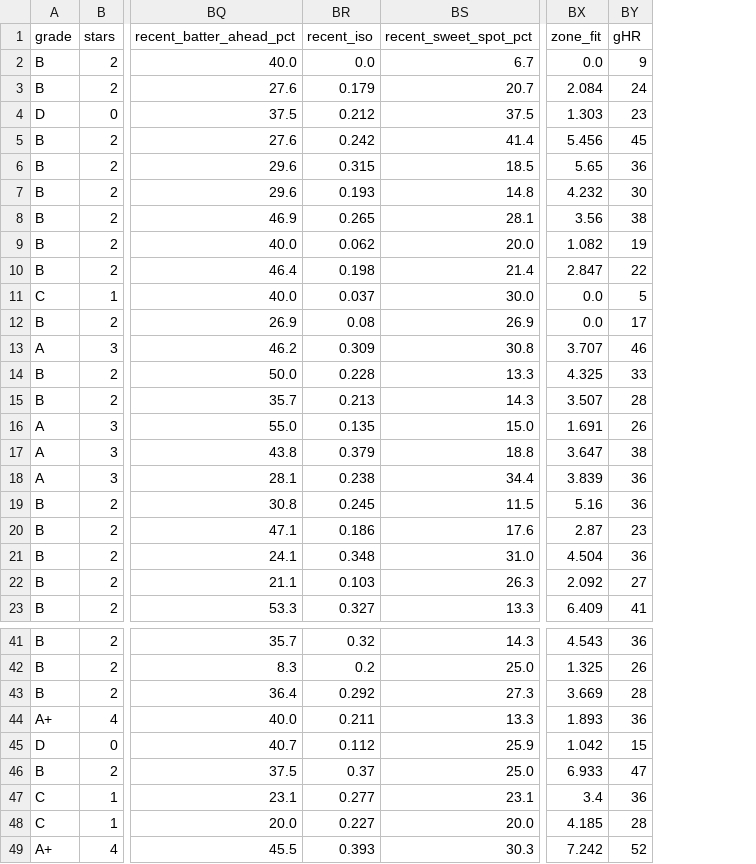
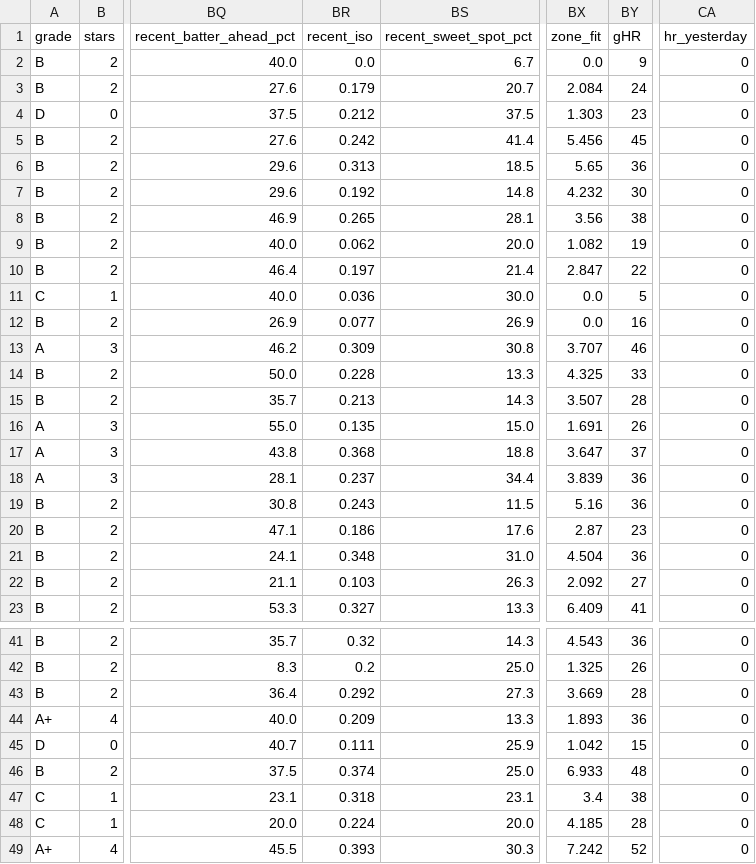
Before and after one commit to prsm-labs/going-yard, a CSV file: public/data/daily_summary.csv, drawn as a sheet; only a part is shown, gaps mark what is left out; the diff covers the shown part only; the diff names each change by its address in the sheet, - before the commit and + after, or states it on an @@ line.

```diff
--- a/public/data/daily_summary.csv
+++ b/public/data/daily_summary.csv
+column CA (hr_yesterday), rows 2-23: all 0; rows 41-49: all 0
-BR6 (recent_iso): 0.315
+BR6 (recent_iso): 0.313
-BR7 (recent_iso): 0.193
+BR7 (recent_iso): 0.192
-BR10 (recent_iso): 0.198
+BR10 (recent_iso): 0.197
-BR11 (recent_iso): 0.037
+BR11 (recent_iso): 0.036
-BR12 (recent_iso): 0.08
+BR12 (recent_iso): 0.077
-BY12 (gHR): 17
+BY12 (gHR): 16
-BR17 (recent_iso): 0.379
+BR17 (recent_iso): 0.368
-BY17 (gHR): 38
+BY17 (gHR): 37
-BR18 (recent_iso): 0.238
+BR18 (recent_iso): 0.237
-BR19 (recent_iso): 0.245
+BR19 (recent_iso): 0.243
-BR44 (recent_iso): 0.211
+BR44 (recent_iso): 0.209
-BR45 (recent_iso): 0.112
+BR45 (recent_iso): 0.111
-BR46 (recent_iso): 0.37
+BR46 (recent_iso): 0.374
-BY46 (gHR): 47
+BY46 (gHR): 48
-BR47 (recent_iso): 0.277
+BR47 (recent_iso): 0.318
-BY47 (gHR): 36
+BY47 (gHR): 38
-BR48 (recent_iso): 0.227
+BR48 (recent_iso): 0.224
```
Also changed, not shown: 5 edited cells elsewhere in this file, public/data/daily_picks.csv, public/data/daily_picks_tomorrow.csv, 5 other files.
